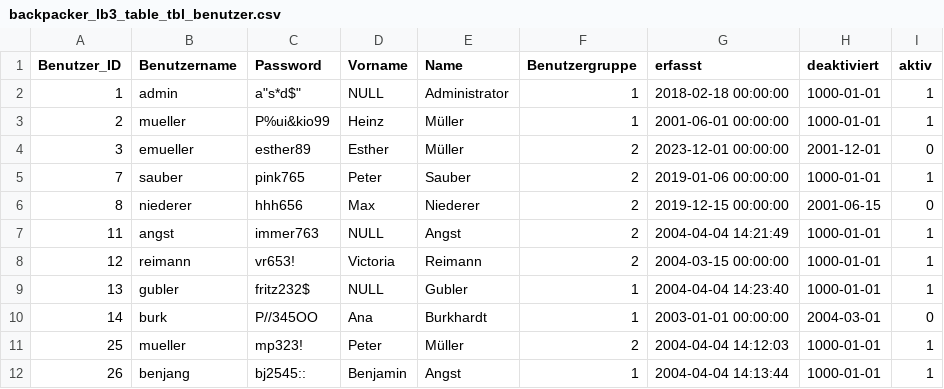
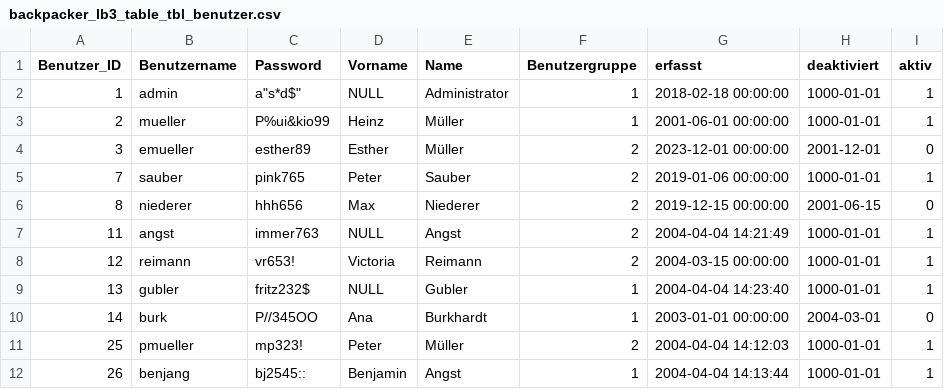
Before and after one commit to abdul3498/M141-, a CSV file: scripts/data/backpacker_lb3_table_tbl_benutzer.csv, drawn as a sheet.

```diff
--- a/scripts/data/backpacker_lb3_table_tbl_benutzer.csv
+++ b/scripts/data/backpacker_lb3_table_tbl_benutzer.csv
@@ -10,3 +10,3 @@
 "14","burk","P//345OO","Ana","Burkhardt","1","2003-01-01 00:00:00","2004-03-01","0"
-"25","mueller","mp323!","Peter","Müller","2","2004-04-04 14:12:03","1000-01-01","1"
+"25","pmueller","mp323!","Peter","Müller","2","2004-04-04 14:12:03","1000-01-01","1"
 "26","benjang","bj2545::","Benjamin","Angst","1","2004-04-04 14:13:44","1000-01-01","1"
```
Also changed, not shown: scripts/data/backpacker_lb3_table_tbl_land.csv, 8 other files.
